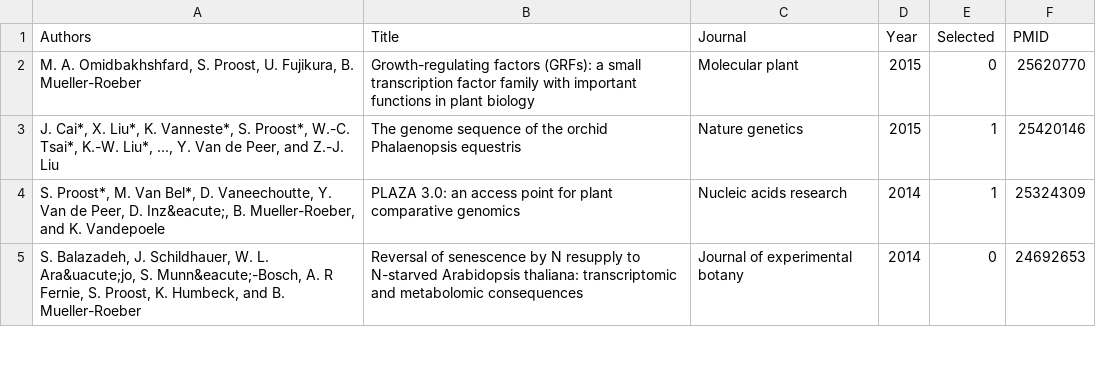
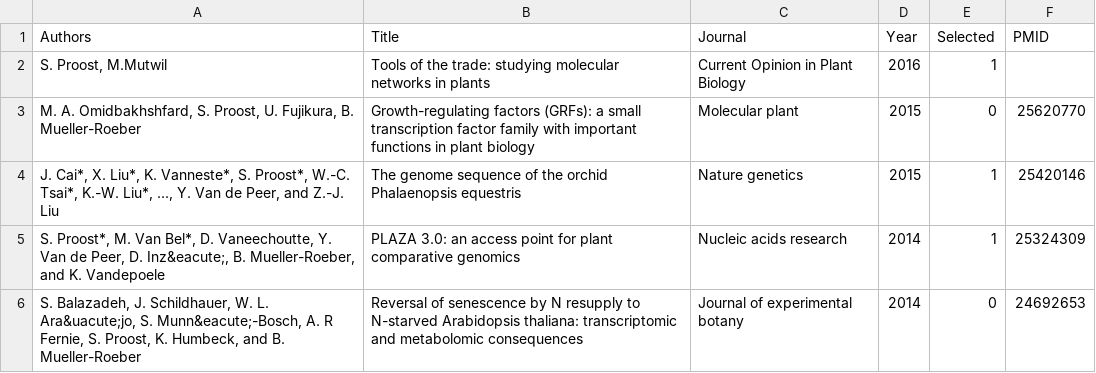
Before and after one commit to sepro/resume-pre2020, a CSV file: _data/publications.csv, drawn as a sheet; only a part is shown; the diff names each change by its address in the sheet, - before the commit and + after, or states it on an @@ line.

Commit message:
added publication
hide pubmed button if there is no id

```diff
--- a/_data/publications.csv
+++ b/_data/publications.csv
+row 2: S. Proost, M.Mutwil | Tools of the trade: studying molecular networks in plants | Current Opinion in Plant Biology | 2016 | 1
```
Also changed, not shown: 1 other file.
